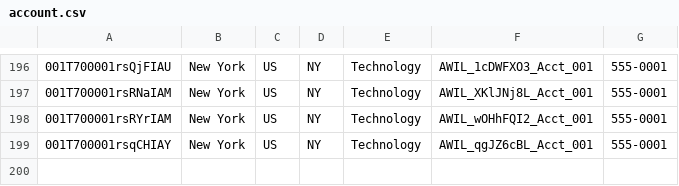
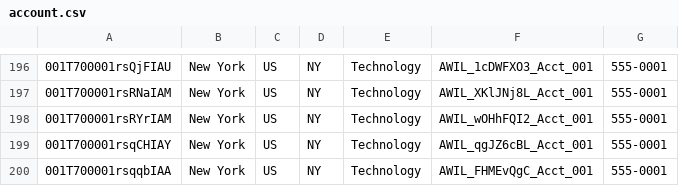
Before and after one commit to saalibilli/GHTestRepoLarge03, a CSV file: dataset/account.csv, drawn as a sheet; only a part is shown, gaps mark what is left out; the diff names each change by its address in the sheet, - before the commit and + after, or states it on an @@ line.

```diff
--- a/dataset/account.csv
+++ b/dataset/account.csv
+row 200: 001T700001rsqqbIAA | New York | US | NY | Technology | AWIL_FHMEvQgC_Acct_001 | 555-0001
```
Also changed, not shown: dataset/contact.csv, dataset/opportunity.csv, 3 other files.
